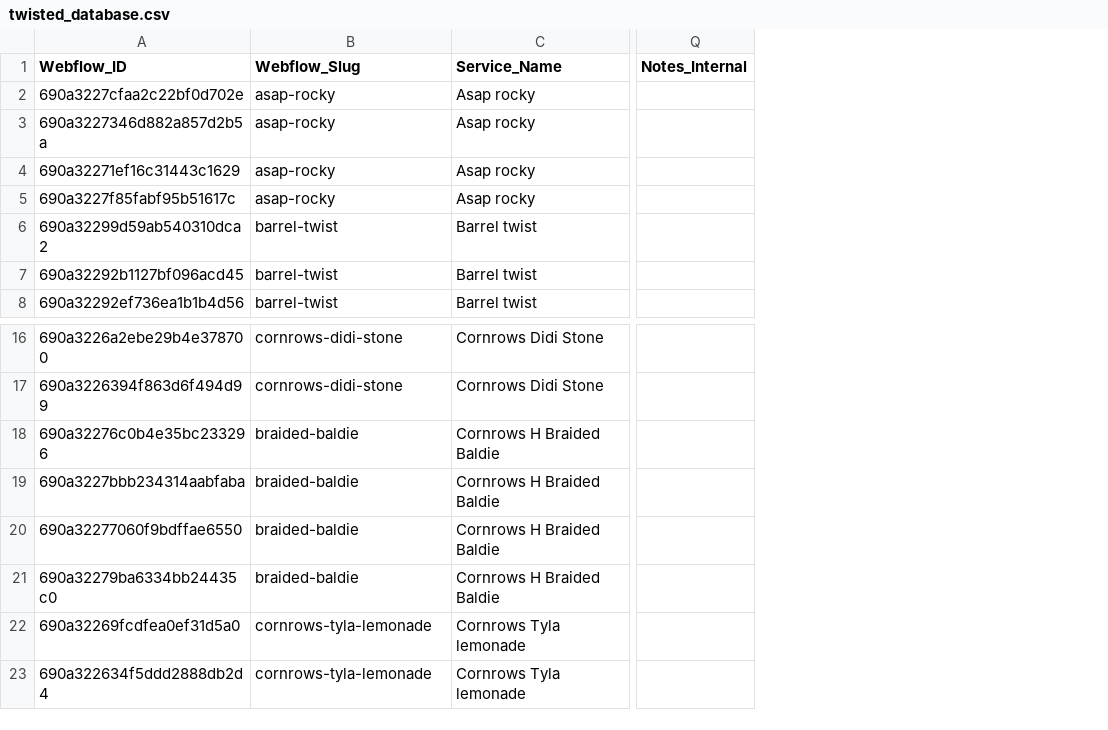
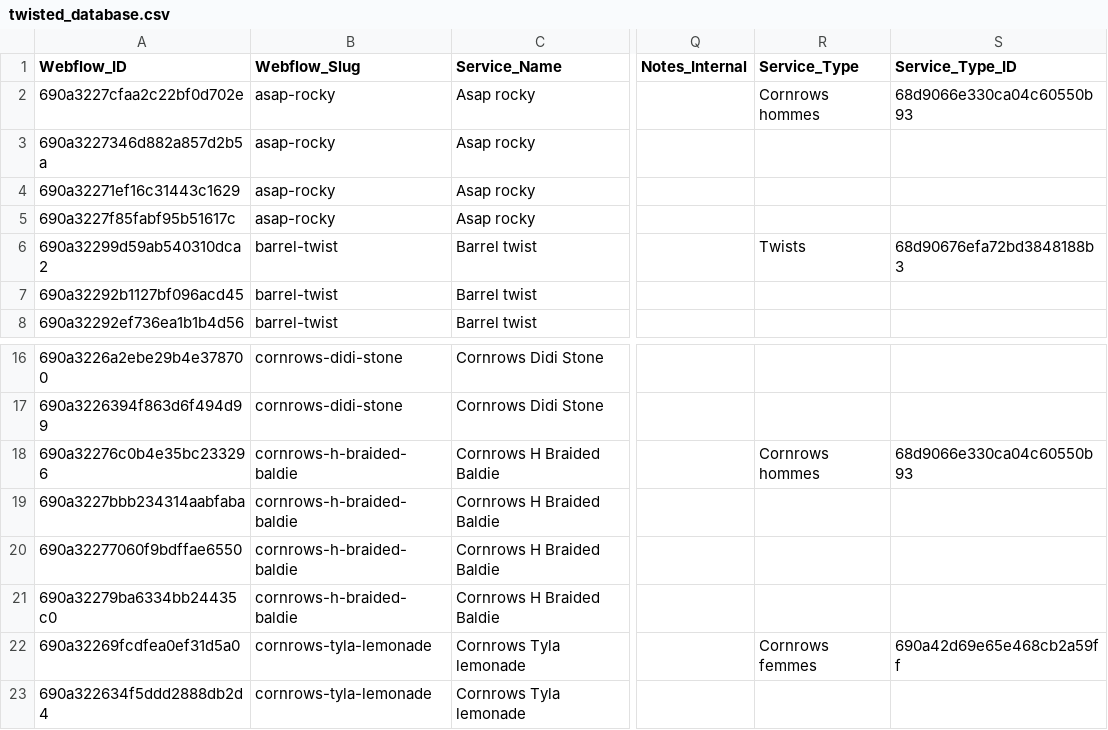
Before and after one commit to samuelabadie/twisted-sync-app, a CSV file: twisted_database.csv, drawn as a sheet; only a part is shown, gaps mark what is left out; the diff names each change by its address in the sheet, - before the commit and + after, or states it on an @@ line.

Commit message:
feat: robust payment flow with google sheets

```diff
--- a/twisted_database.csv
+++ b/twisted_database.csv
+column R (Service_Type), rows 2-6: Cornrows hommes |  |  |  | Twists; rows 18-22: Cornrows hommes |  |  |  | Cornrows femmes
+column S (Service_Type_ID), rows 2-6: 68d9066e330ca04c60550b93 |  |  |  | 68d90676efa72bd3848188b3; rows 18-22: 68d9066e330ca04c60550b93 |  |  |  | 690a42d69e65e468cb2a59ff
-B18:B21 (Webflow_Slug): braided-baldie
+B18:B21 (Webflow_Slug): cornrows-h-braided-baldie
```
Also changed, not shown: 21 other files.
